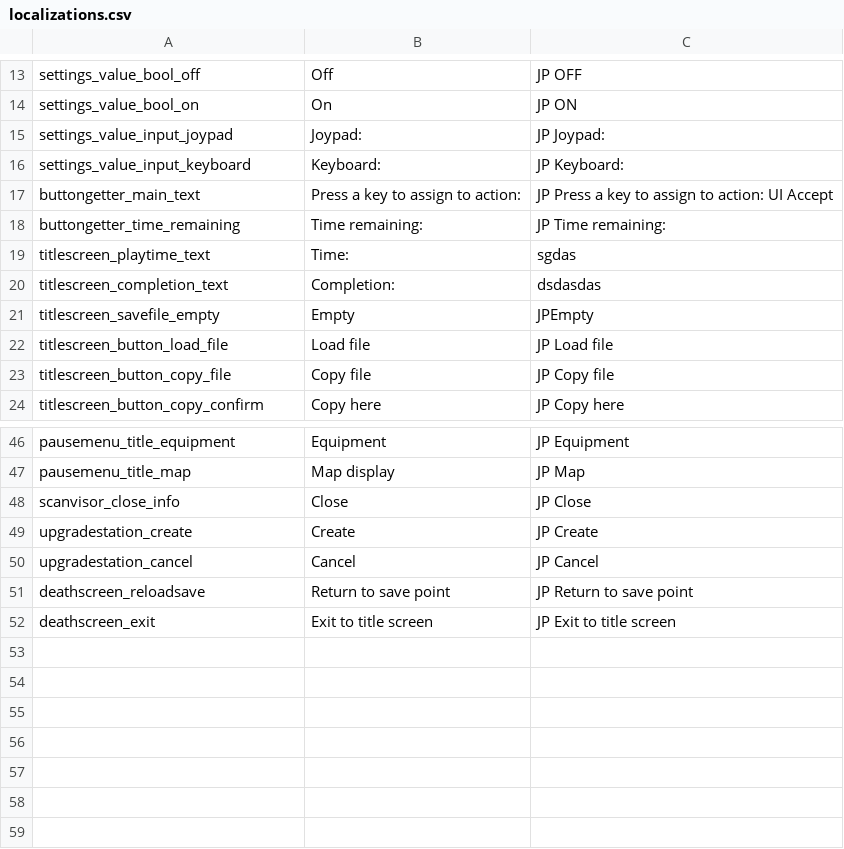
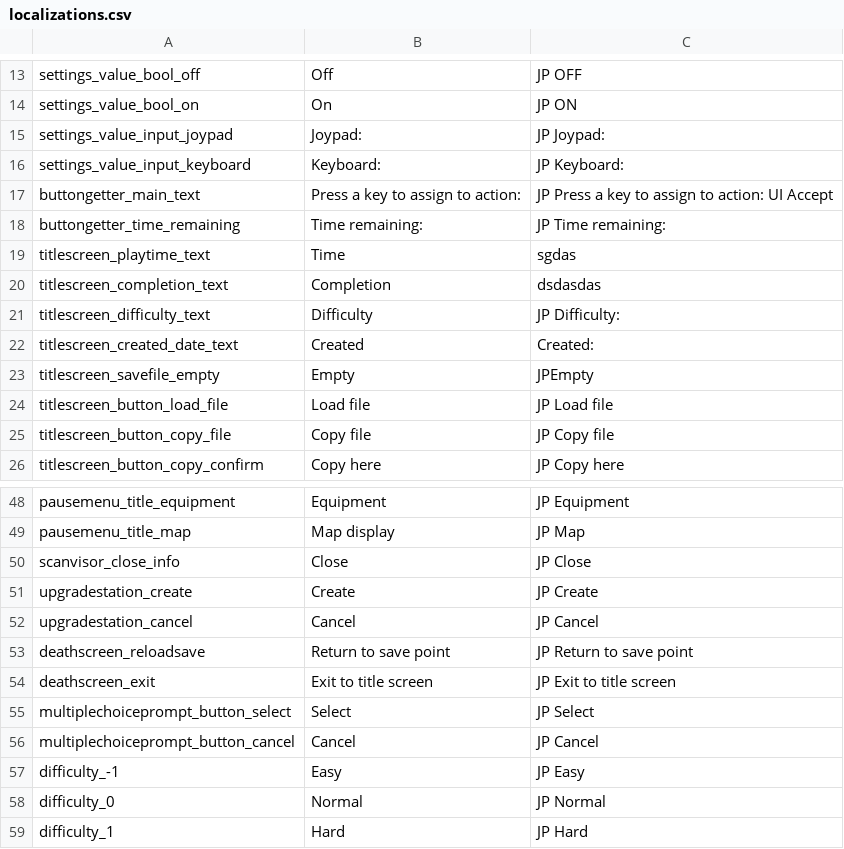
Before and after one commit to toasterofbread/godot-metroid-engine, a CSV file: localization/localizations.csv, drawn as a sheet; only a part is shown, gaps mark what is left out.

Commit message:
New save difficulty selection, fixed bugs that occurred in exported builds
Fixed a tiny gap in the floor of the Caves/ship room that I somehow never noticed until now
Fixed project to work when built by synchronising settings and data singletons and changing how button icons are loaded
The project's InputEvents are now set to use all devices rather than the default (only device 0)
Added the MultipleChoicePrompt UI scene
A difficulty can now be selected when creating a new save (Closes #35)
The difficulty and creation date of saves is now displayed on the save selection menu

```diff
--- a/localization/localizations.csv
+++ b/localization/localizations.csv
@@ -18,4 +18,6 @@ buttongetter_main_text,Press a key to assign to action:,JP Press a key to assign
 buttongetter_time_remaining,Time remaining:,JP Time remaining:
-titlescreen_playtime_text,Time:,sgdas
-titlescreen_completion_text,Completion:,dsdasdas
+titlescreen_playtime_text,Time,sgdas
+titlescreen_completion_text,Completion,dsdasdas
+titlescreen_difficulty_text,Difficulty,JP Difficulty:
+titlescreen_created_date_text,Created,Created:
 titlescreen_savefile_empty,Empty,JPEmpty
@@ -52 +54,6 @@ deathscreen_reloadsave,Return to save point,JP Return to save point
 deathscreen_exit,Exit to title screen,JP Exit to title screen
+multiplechoiceprompt_button_select,Select,JP Select
+multiplechoiceprompt_button_cancel,Cancel,JP Cancel
+difficulty_-1,Easy,JP Easy
+difficulty_0,Normal,JP Normal
+difficulty_1,Hard,JP Hard
```
Also changed, not shown: 35 other files.
